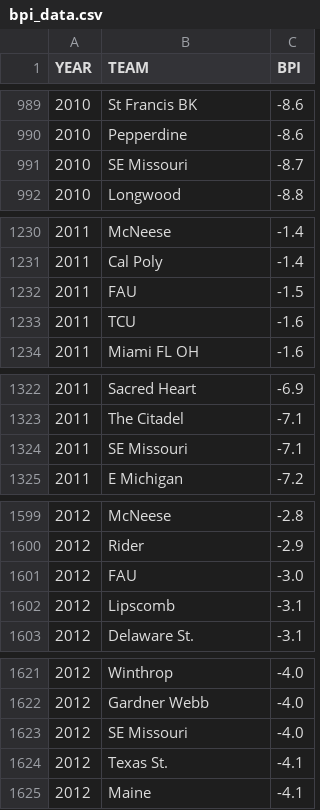
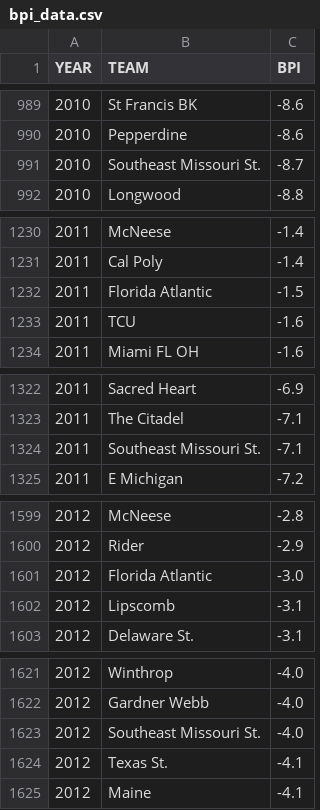
Before and after one commit to babe1304/UZOP-project, a CSV file: march-madness-data/bpi_data.csv, drawn as a sheet; only a part is shown, gaps mark what is left out; the diff covers the shown part only.

```diff
--- a/march-madness-data/bpi_data.csv
+++ b/march-madness-data/bpi_data.csv
@@ -990,3 +990,3 @@ YEAR,TEAM,BPI
 2010,Pepperdine,-8.6
-2010,SE Missouri,-8.7
+2010,Southeast Missouri St.,-8.7
 2010,Longwood,-8.8
@@ -1231,3 +1231,3 @@ YEAR,TEAM,BPI
 2011,Cal Poly,-1.4
-2011,FAU,-1.5
+2011,Florida Atlantic,-1.5
 2011,TCU,-1.6
@@ -1323,3 +1323,3 @@ YEAR,TEAM,BPI
 2011,The Citadel,-7.1
-2011,SE Missouri,-7.1
+2011,Southeast Missouri St.,-7.1
 2011,E Michigan,-7.2
@@ -1600,3 +1600,3 @@ YEAR,TEAM,BPI
 2012,Rider,-2.9
-2012,FAU,-3.0
+2012,Florida Atlantic,-3.0
 2012,Lipscomb,-3.1
@@ -1622,3 +1622,3 @@ YEAR,TEAM,BPI
 2012,Gardner Webb,-4.0
-2012,SE Missouri,-4.0
+2012,Southeast Missouri St.,-4.0
 2012,Texas St.,-4.1
```
Also changed, not shown: 27 edited cells elsewhere in this file, 1 other file.
